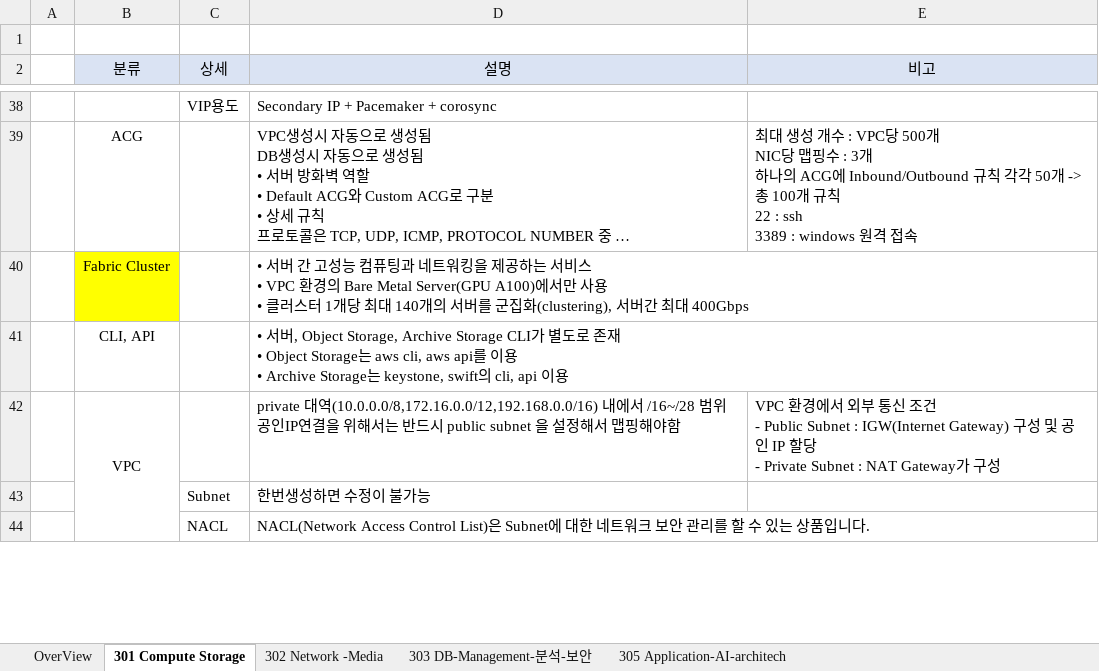
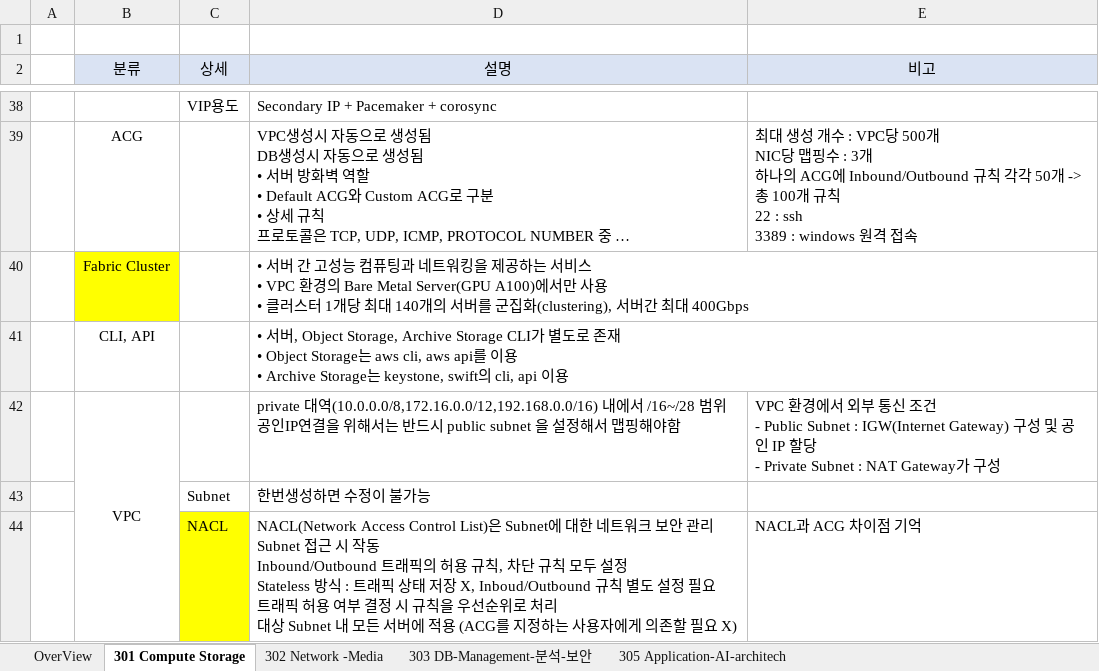
Before and after one commit to only-for-jihye/Repository, an Excel workbook: NCE/네이버클라우드/00.요약본/NCE_추가정리.xlsx, sheet 301 Compute Storage, drawn as a sheet; only a part is shown, gaps mark what is left out; long unchanged cells end in …; values as stored, in another font and other column widths than the file's, no borders; charts and pictures not drawn; ↵ is a line break in a cell; the diff covers the shown part only; the diff names each change by its address in the sheet, - before the commit and + after, or states it on an @@ line.

Commit message:
240307

```diff
--- a/NCE/네이버클라우드/00.요약본/NCE_추가정리.xlsx (sheet 301 Compute Storage)
+++ b/NCE/네이버클라우드/00.요약본/NCE_추가정리.xlsx (sheet 301 Compute Storage)
-C44 fill: none
+C44 fill: #FFFF00
-D44 (설명): …안 관리를 할 수 있는 상품입니다.
+D44 (설명): …안 관리 ↵ Subnet 접근 시 작동 ↵ Inbound/Outbound 트래픽의 허용 규칙, 차단 규칙 모두 설정 ↵ Stateless 방식 : 트래픽 상태 저장 X, Inboud/Outbound 규칙 별도 설정 필요 ↵ 트래픽 허용 여부 결정 시 규칙을 우선순위로 처리 ↵ 대상 Subnet 내 모든 서버에 적용 (ACG를 지정하는 사용자에게 의존할 필요 X)
-E44 (비고): (empty)
+E44 (비고): NACL과 ACG 차이점 기억
```
Also changed, not shown: 3 edited cells and cell formats elsewhere in this sheet.
